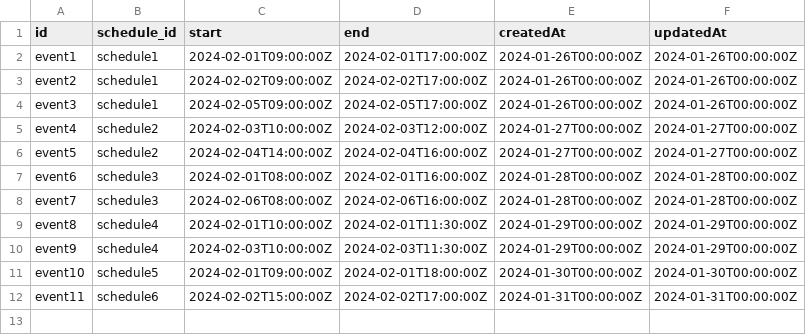
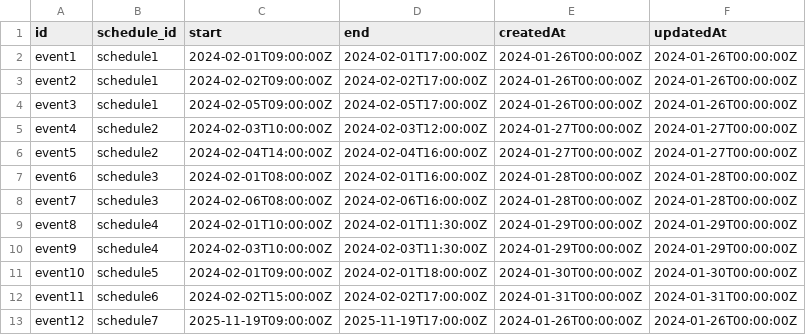
Before and after one commit to hankpharris/tempora-ai, a CSV file: prisma/seed-data/events.csv, drawn as a sheet.

```diff
--- a/prisma/seed-data/events.csv
+++ b/prisma/seed-data/events.csv
@@ -12 +12,2 @@ event10,schedule5,2024-02-01T09:00:00Z,2024-02-01T18:00:00Z,2024-01-30T00:00:00Z
 event11,schedule6,2024-02-02T15:00:00Z,2024-02-02T17:00:00Z,2024-01-31T00:00:00Z,2024-01-31T00:00:00Z
+event12,schedule7,2025-11-19T09:00:00Z,2025-11-19T17:00:00Z,2024-01-26T00:00:00Z,2024-01-26T00:00:00Z
```
Also changed, not shown: prisma/seed-data/schedules.csv, 8 other files.
